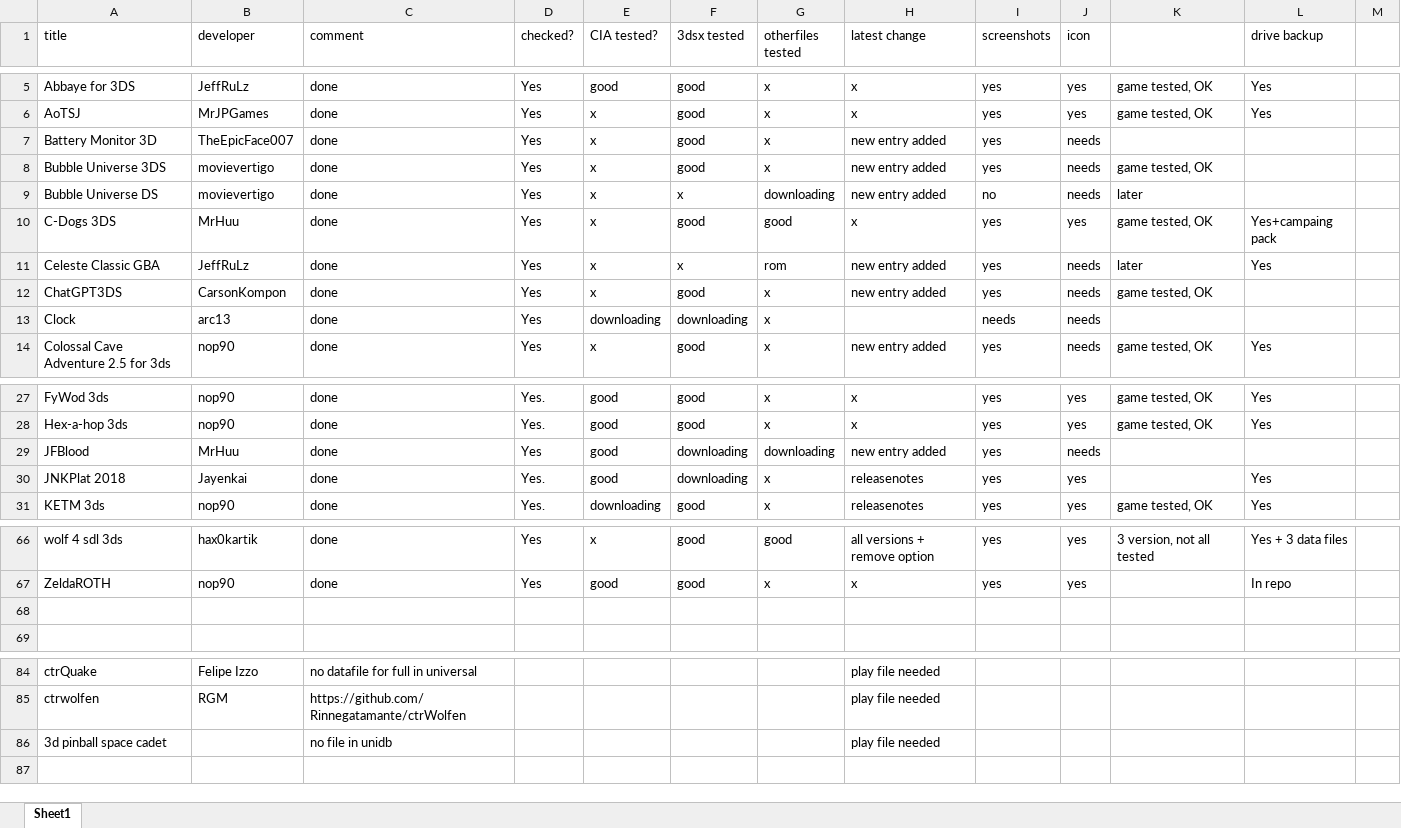
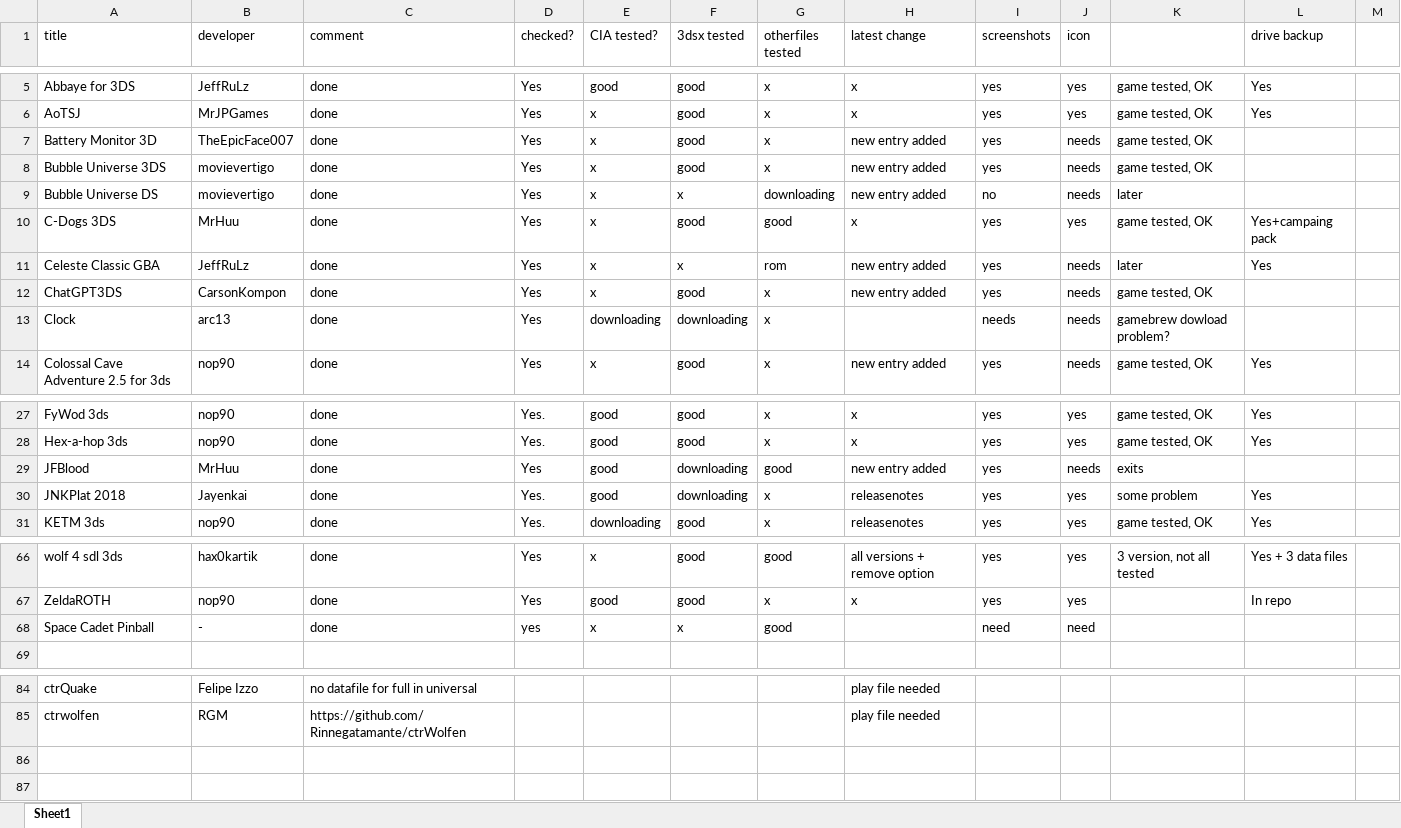
Before and after one commit to vargaviktor/3dsalt, an Excel workbook: releases.xlsx, sheet Sheet1, drawn as a sheet; only a part is shown, gaps mark what is left out; values as stored, in another font and other column widths than the file's, no cell formats; the diff names each change by its address in the sheet, - before the commit and + after, or states it on an @@ line.

Commit message:
Cleanup

```diff
--- a/releases.xlsx (sheet Sheet1)
+++ b/releases.xlsx (sheet Sheet1)
-K7: (empty)
+K7: game tested, OK
-K13: (empty)
+K13: gamebrew dowload problem?
-G29 (otherfiles tested): downloading
+G29 (otherfiles tested): good
-K29: (empty)
+K29: exits
-K30: (empty)
+K30: some problem
-row 68: (empty)
+row 68: Space Cadet Pinball | - | done | yes | x | x | good |  | need | need
-row 86: 3d pinball space cadet |  | no file in unidb |  |  |  |  | play file needed
+row 86: (empty)
```
Also changed, not shown: cell formats.
